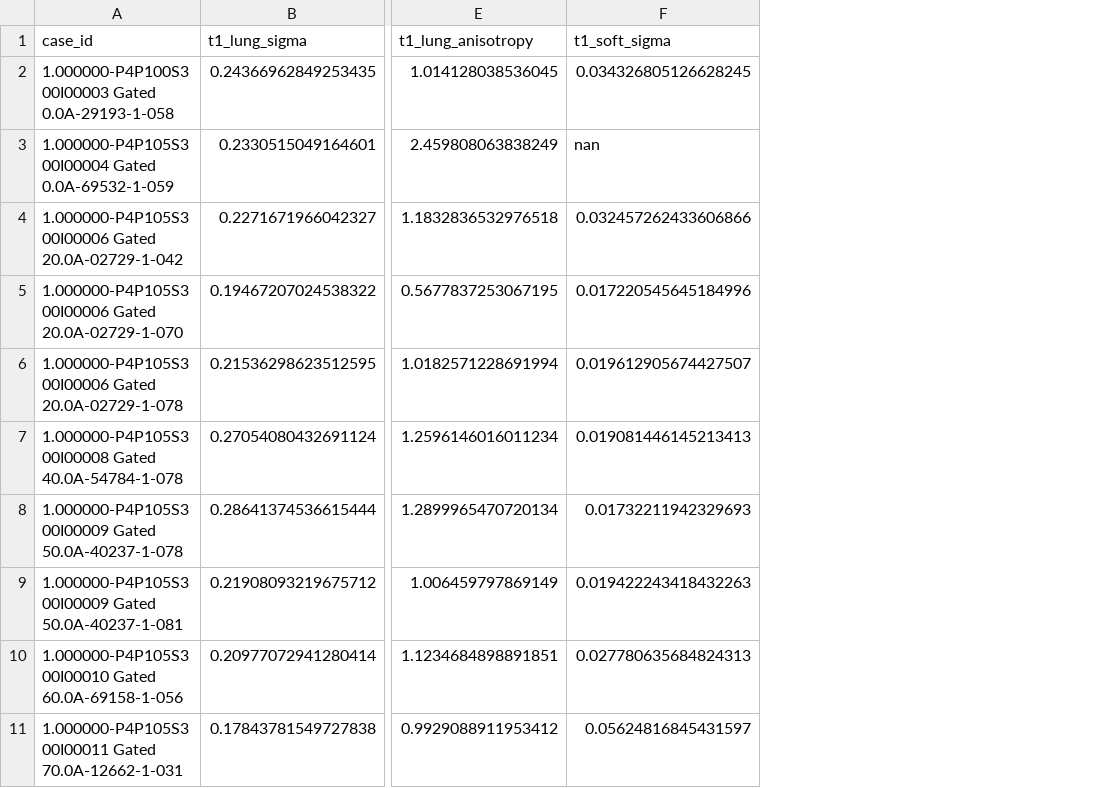
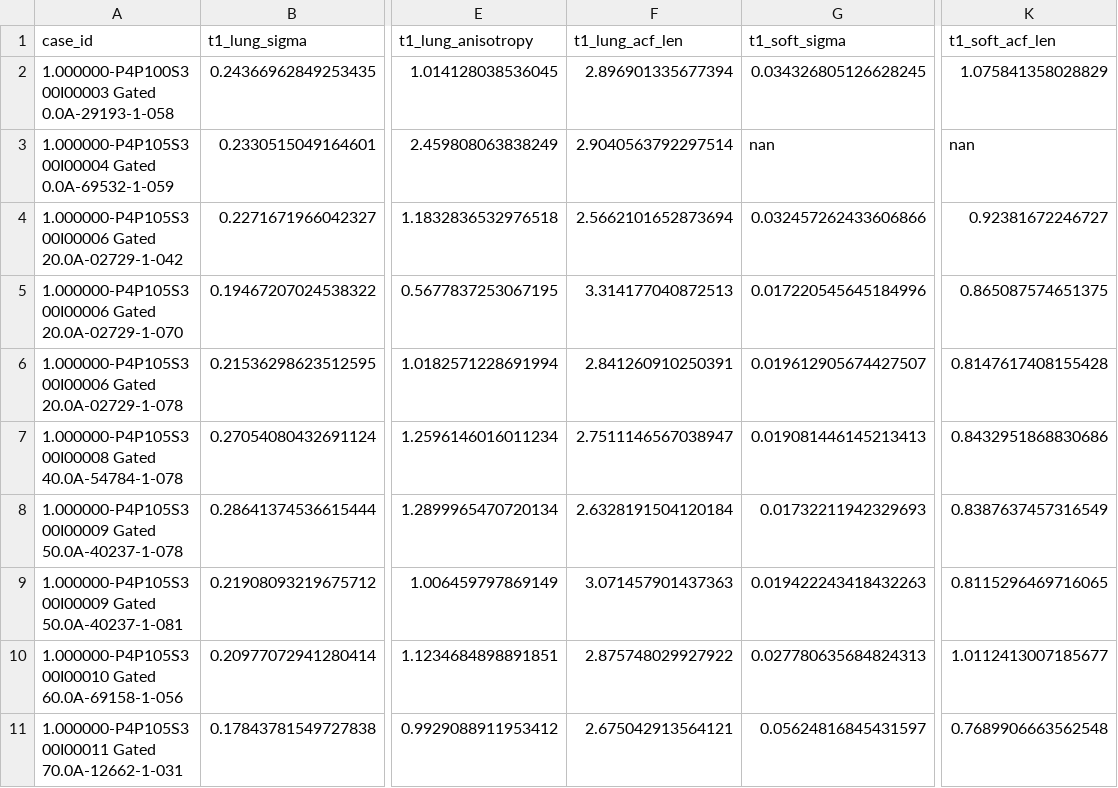
Before and after one commit to matheuscbrito/synthetic-lung-ct-evaluation, a CSV file: resultados/ruido_ortogonalidade/metricas_reais.csv, drawn as a sheet; only a part is shown, gaps mark what is left out; the diff names each change by its address in the sheet, - before the commit and + after, or states it on an @@ line.

```diff
--- a/resultados/ruido_ortogonalidade/metricas_reais.csv
+++ b/resultados/ruido_ortogonalidade/metricas_reais.csv
+column F (t1_lung_acf_len), rows 2-11: 2.896901335677394 | 2.9040563792297514 | 2.5662101652873694 | 3.314177040872513 | 2.841260910250391 | 2.7511146567038947 | 2.6328191504120184 | 3.071457901437363 | 2.875748029927922 | 2.675042913564121
+column K (t1_soft_acf_len), rows 2-11: 1.075841358028829 | nan | 0.92381672246727 | 0.865087574651375 | 0.8147617408155428 | 0.8432951868830686 | 0.8387637457316549 | 0.8115296469716065 | 1.0112413007185677 | 0.7689906663562548
```
Also changed, not shown: resultados/ruido_datasets/discordancias_lucas.csv, resultados/ruido_datasets/z_por_metrica.csv, 57 other files.
